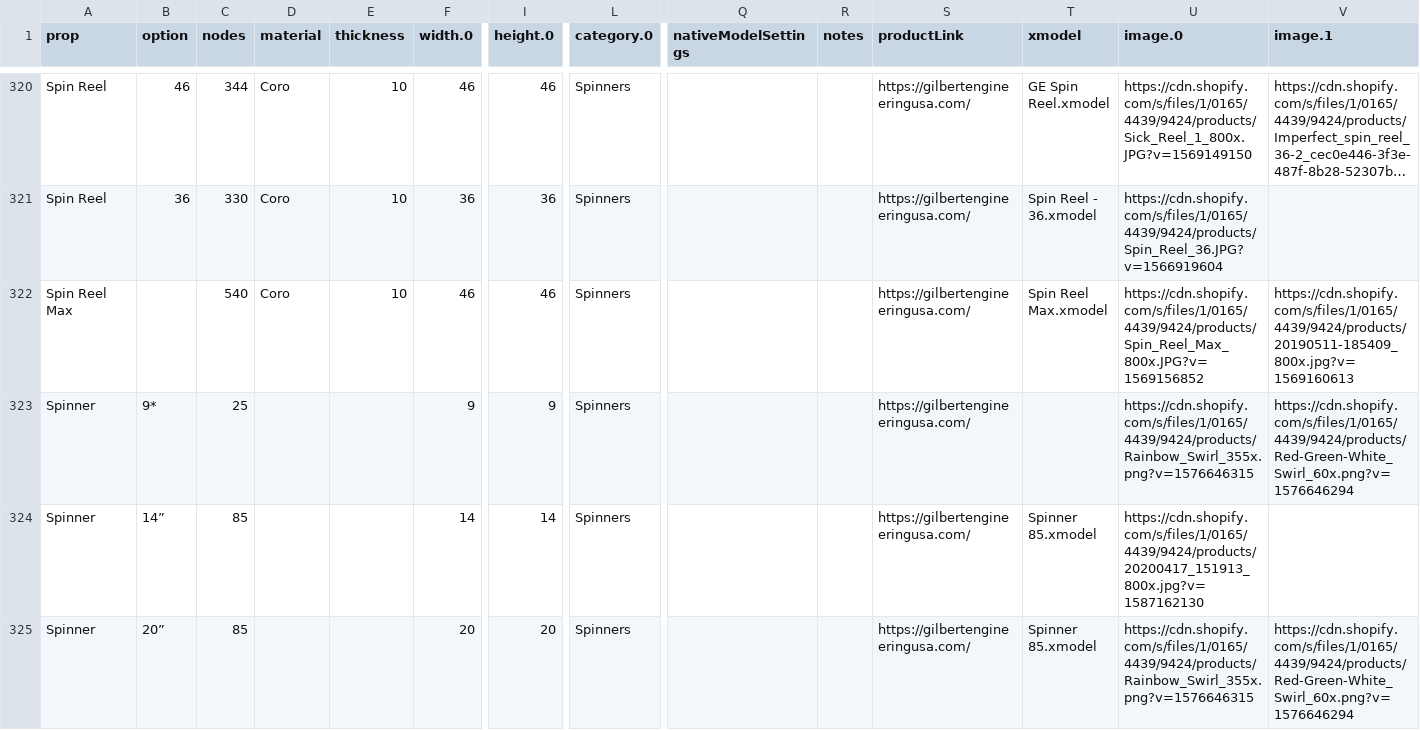
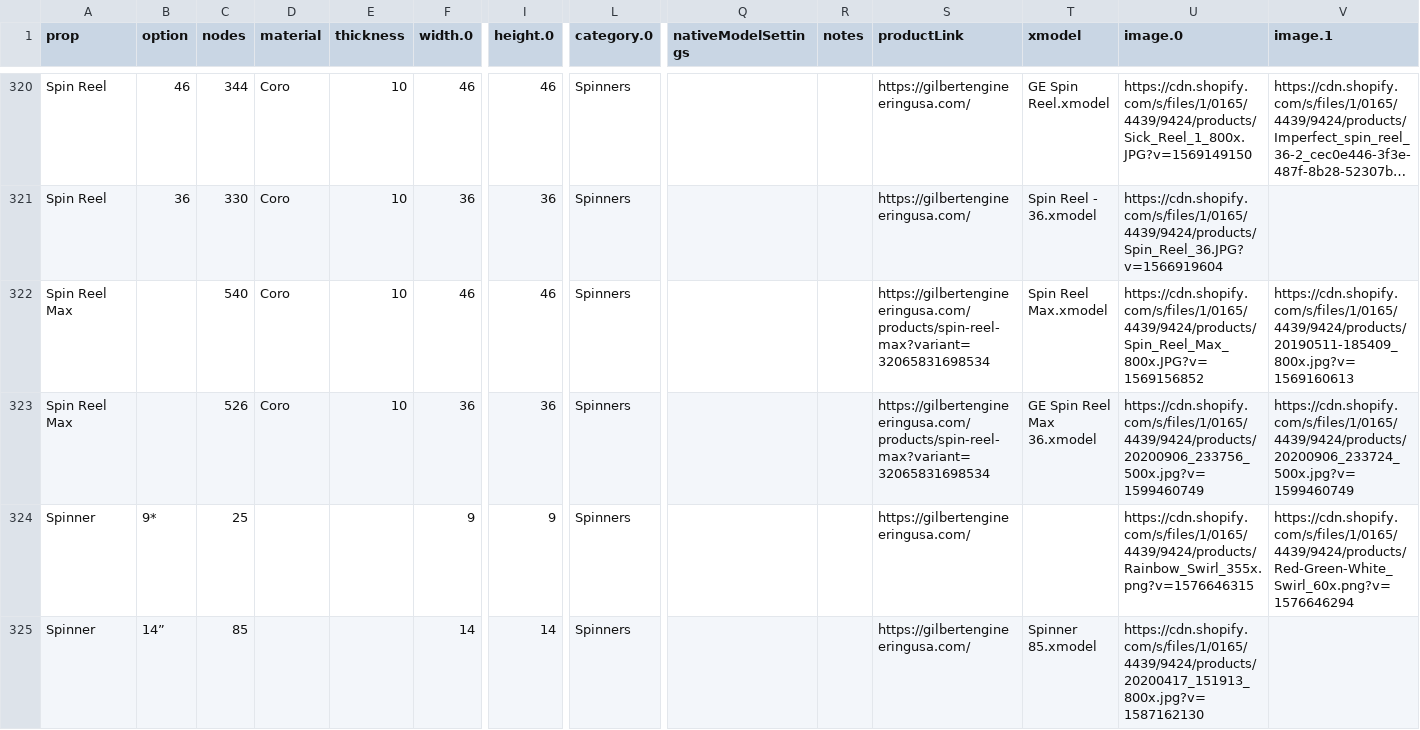
Before and after one commit to GEUSA/xmodels, a CSV file: ge-props.csv, drawn as a sheet; only a part is shown, gaps mark what is left out; the shorter side is filled out with more unchanged rows; long unchanged cells end in …; rows hold the shown columns only; the diff names each change by its address in the sheet, - before the commit and + after, or states it on an @@ line.

Commit message:
add spin reel max 36

```diff
--- a/ge-props.csv
+++ b/ge-props.csv
-S322 (productLink): https://gilbertengineeringusa.com/
+S322 (productLink): https://gilbertengineeringusa.com/products/spin-reel-max?variant=32065831698534
+row 323: Spin Reel Max |  | 526 | Coro | 10 | 36 | 36 | Spinners |  |  | https://gilbertengineeringusa.com/products/spin-reel-max?variant=32065831698534 | GE Spin Reel Max 36.xmodel | https://cdn.shopify.com/s/files/1/0165/4439/9424/products/20200906_233756_500x.jpg?v=1599460749 | https://cdn.shopify.com/s/files/1/0165/4439/9424/products/20200906_233724_500x.jpg?v=1599460749
```
Also changed, not shown: 1 other file.
